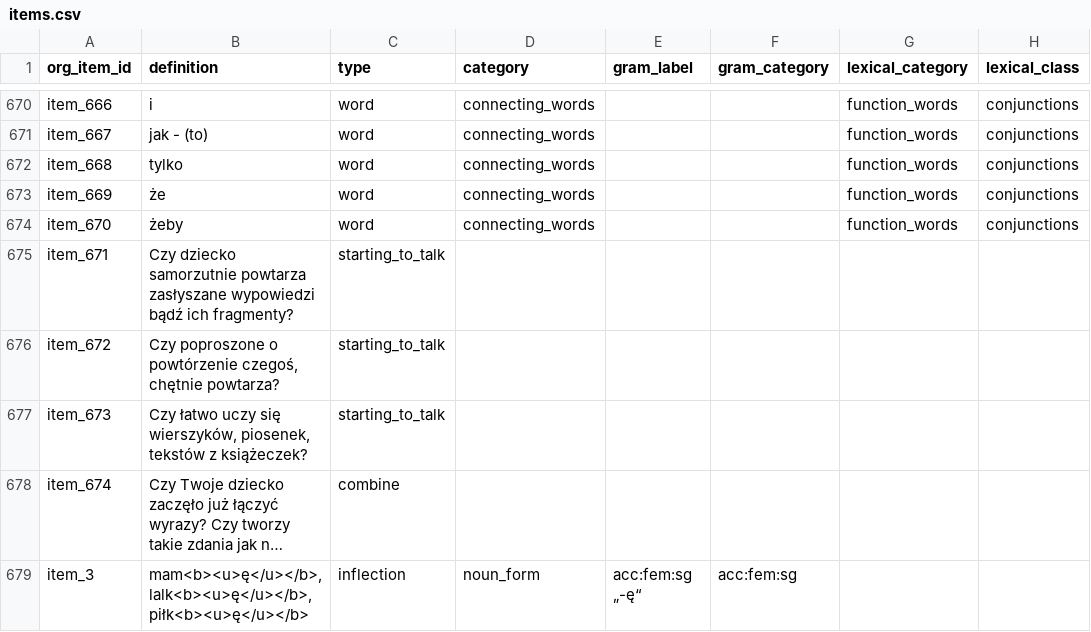
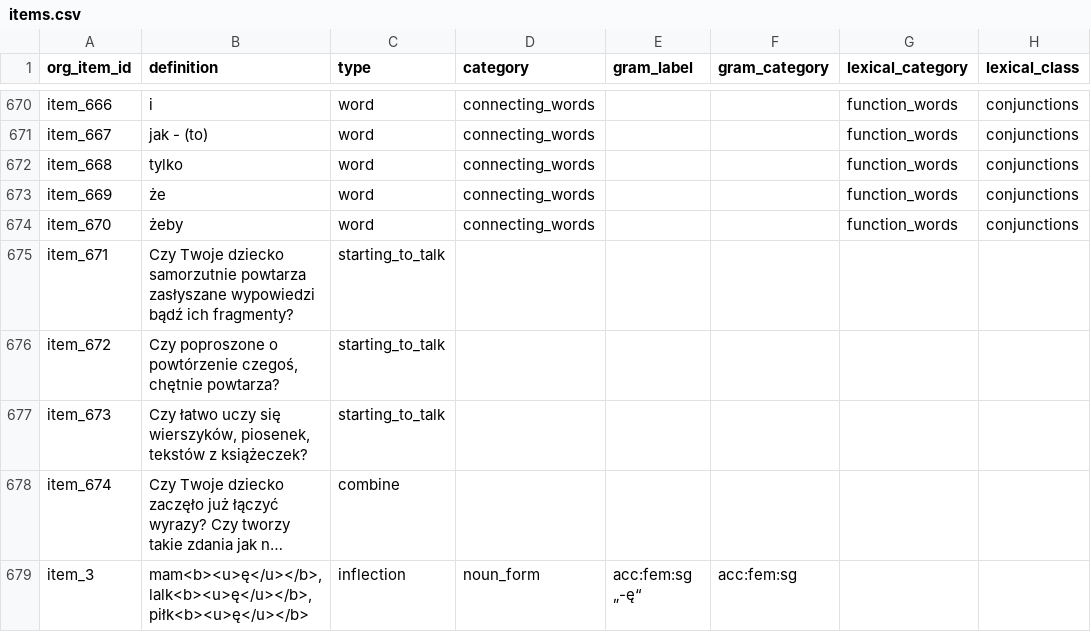
Before and after one commit to pikrol/CDI-online, a CSV file: www/languages/pl/forms/static/ws-gram-p2/items.csv, drawn as a sheet; only a part is shown, gaps mark what is left out; long unchanged cells end in …; the diff names each change by its address in the sheet, - before the commit and + after, or states it on an @@ line.

Commit message:
Starting to talk items coherent in addressing parent

```diff
--- a/www/languages/pl/forms/static/ws-gram-p2/items.csv
+++ b/www/languages/pl/forms/static/ws-gram-p2/items.csv
-B675 (definition): Czy dziecko samorzutnie…
+B675 (definition): Czy Twoje dziecko samorzutnie…
```
